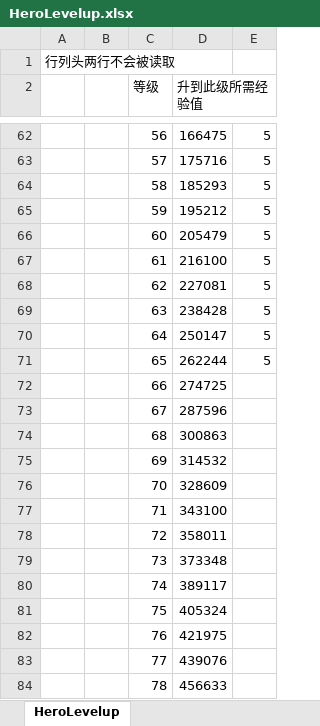
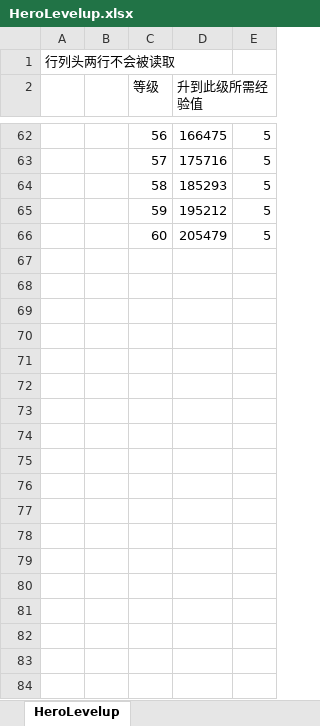
Before and after one commit to east-eden/excel, an Excel workbook: global/HeroLevelup.xlsx, sheet HeroLevelup, drawn as a sheet; only a part is shown, gaps mark what is left out; values as stored, in another font and other column widths than the file's, no borders; the diff covers the shown part only; the diff names each change by its address in the sheet, - before the commit and + after, or states it on an @@ line.

```diff
--- a/global/HeroLevelup.xlsx (sheet HeroLevelup)
+++ b/global/HeroLevelup.xlsx (sheet HeroLevelup)
-row 67:  |  | 61 | 216100 | 5
-row 68:  |  | 62 | 227081 | 5
-row 69:  |  | 63 | 238428 | 5
-row 70:  |  | 64 | 250147 | 5
-row 71:  |  | 65 | 262244 | 5
-row 72:  |  | 66 | 274725
-row 73:  |  | 67 | 287596
-row 74:  |  | 68 | 300863
-row 75:  |  | 69 | 314532
-row 76:  |  | 70 | 328609
-row 77:  |  | 71 | 343100
-row 78:  |  | 72 | 358011
-row 79:  |  | 73 | 373348
-row 80:  |  | 74 | 389117
-row 81:  |  | 75 | 405324
-row 82:  |  | 76 | 421975
-row 83:  |  | 77 | 439076
-row 84:  |  | 78 | 456633
```
Also changed, not shown: 22 removed rows and 30 edited cells elsewhere in this sheet, global/GlobalConfig.xlsx, global/Hero.xlsx, 1 other file.
